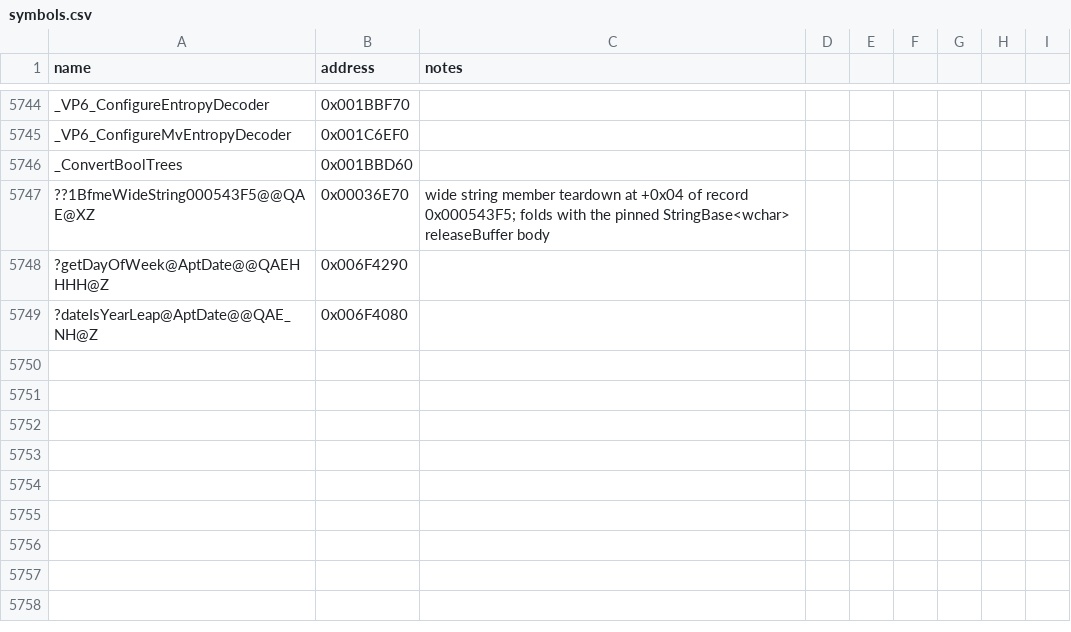
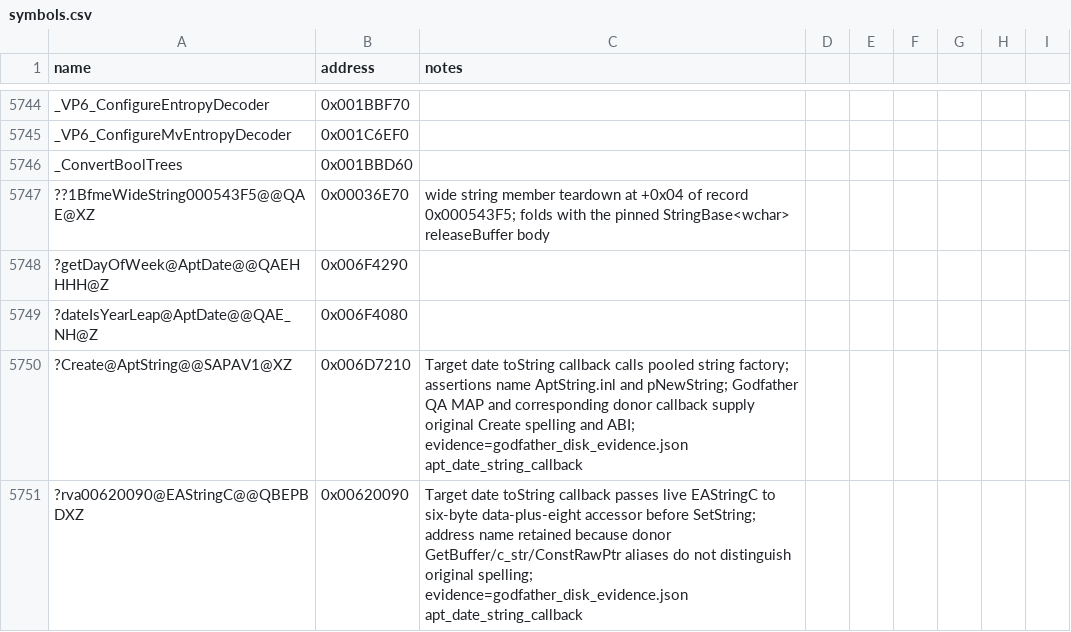
Before and after one commit to Cortys/Open-BFME-2, a CSV file: reverse/symbols.csv, drawn as a sheet; only a part is shown, gaps mark what is left out; the diff names each change by its address in the sheet, - before the commit and + after, or states it on an @@ line.

Commit message:
Recover AptDate toString callback with verified string helper provenance

```diff
--- a/reverse/symbols.csv
+++ b/reverse/symbols.csv
+row 5750: ?Create@AptString@@SAPAV1@XZ | 0x006D7210 | Target date toString callback calls pooled string factory; assertions name AptString.inl and pNewString; Godfather QA MAP and corresponding donor callback supply original Create spelling and ABI; evidence=godfather_disk_evidence.json apt_date_string_callback
+row 5751: ?rva00620090@EAStringC@@QBEPBDXZ | 0x00620090 | Target date toString callback passes live EAStringC to six-byte data-plus-eight accessor before SetString; address name retained because donor GetBuffer/c_str/ConstRawPtr aliases do not distinguish original spelling; evidence=godfather_disk_evidence.json apt_date_string_callback
```
Also changed, not shown: 3 other files.
